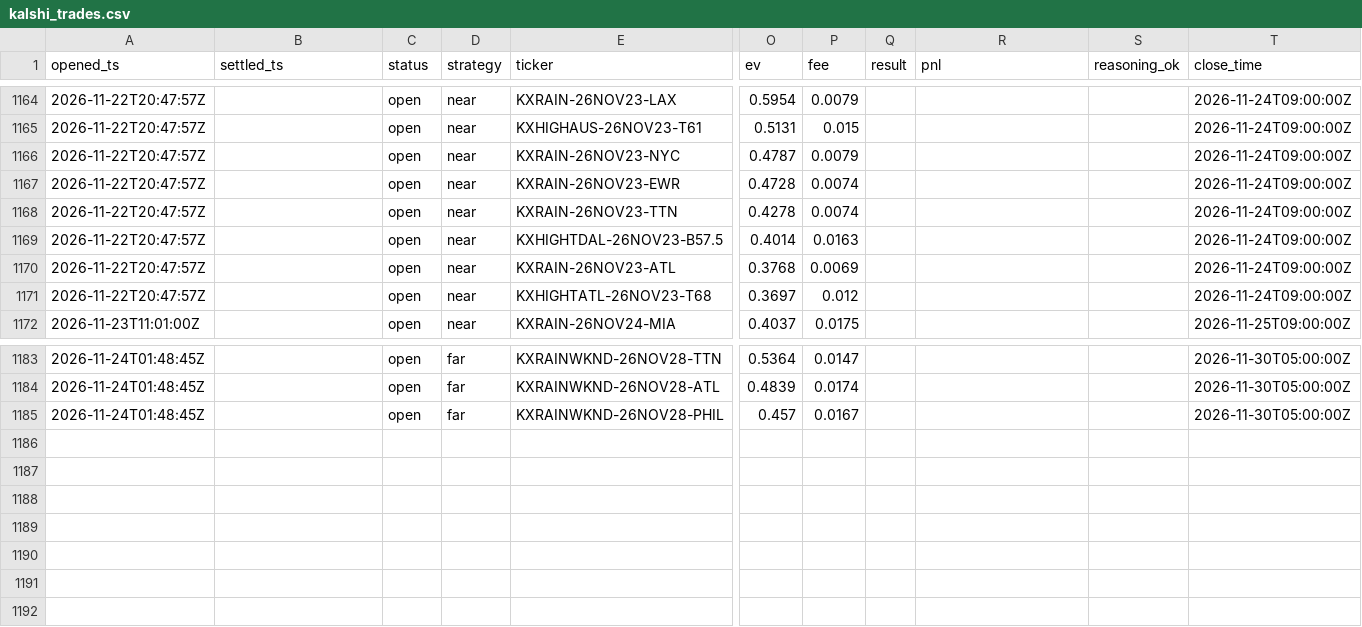
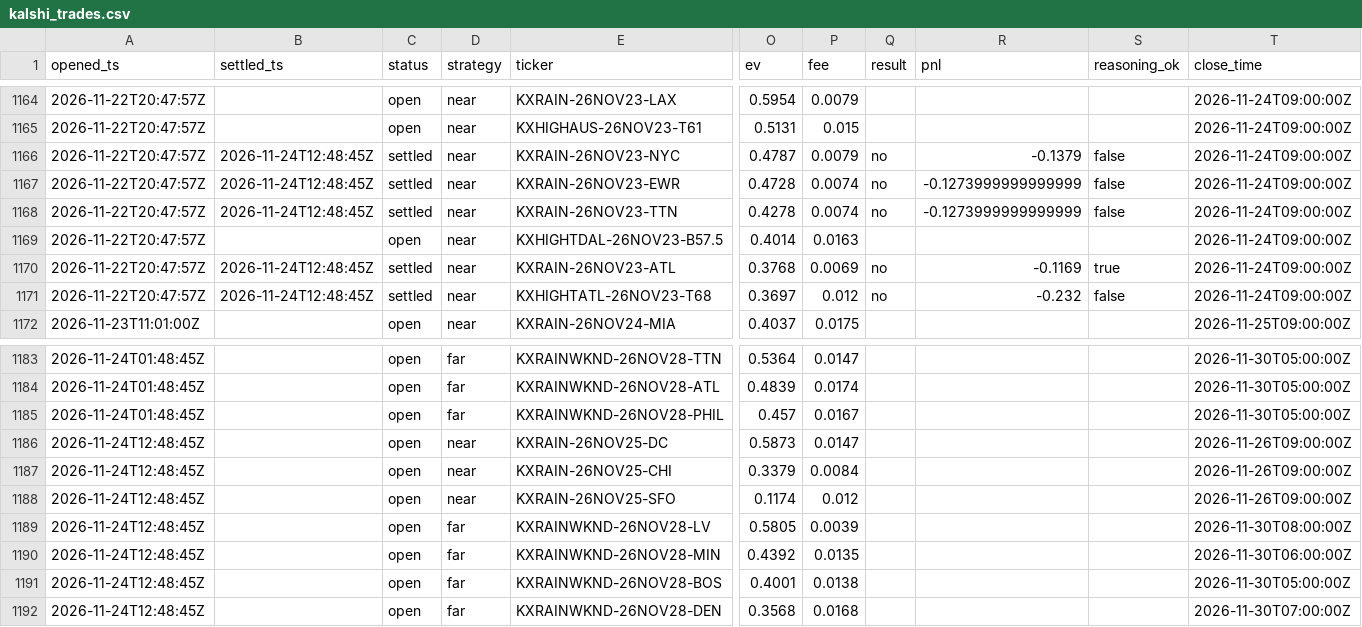
Before and after one commit to JakeA02/EduardoSaverin, a CSV file: data/paper/kalshi_trades.csv, drawn as a sheet; only a part is shown, gaps mark what is left out; rows hold the shown columns only; the diff names each change by its address in the sheet, - before the commit and + after, or states it on an @@ line.

```diff
--- a/data/paper/kalshi_trades.csv
+++ b/data/paper/kalshi_trades.csv
-B1166:B1168 (settled_ts): (empty)
+B1166:B1168 (settled_ts): 2026-11-24T12:48:45Z
-C1166:C1168 (status): open
+C1166:C1168 (status): settled
-Q1166:Q1168 (result): (empty)
+Q1166:Q1168 (result): no
-R1166 (pnl): (empty)
+R1166 (pnl): -0.1379
-S1166:S1168 (reasoning_ok): (empty)
+S1166:S1168 (reasoning_ok): false
-R1167:R1168 (pnl): (empty)
+R1167:R1168 (pnl): -0.1273999999999999
-B1170:B1171 (settled_ts): (empty)
+B1170:B1171 (settled_ts): 2026-11-24T12:48:45Z
-C1170:C1171 (status): open
+C1170:C1171 (status): settled
-Q1170:Q1171 (result): (empty)
+Q1170:Q1171 (result): no
-R1170 (pnl): (empty)
+R1170 (pnl): -0.1169
-S1170 (reasoning_ok): (empty)
+S1170 (reasoning_ok): true
-R1171 (pnl): (empty)
+R1171 (pnl): -0.232
-S1171 (reasoning_ok): (empty)
+S1171 (reasoning_ok): false
+row 1186: 2026-11-24T12:48:45Z |  | open | near | KXRAIN-26NOV25-DC | 0.5873 | 0.0147 |  |  |  | 2026-11-26T09:00:00Z
+row 1187: 2026-11-24T12:48:45Z |  | open | near | KXRAIN-26NOV25-CHI | 0.3379 | 0.0084 |  |  |  | 2026-11-26T09:00:00Z
+row 1188: 2026-11-24T12:48:45Z |  | open | near | KXRAIN-26NOV25-SFO | 0.1174 | 0.012 |  |  |  | 2026-11-26T09:00:00Z
+row 1189: 2026-11-24T12:48:45Z |  | open | far | KXRAINWKND-26NOV28-LV | 0.5805 | 0.0039 |  |  |  | 2026-11-30T08:00:00Z
+row 1190: 2026-11-24T12:48:45Z |  | open | far | KXRAINWKND-26NOV28-MIN | 0.4392 | 0.0135 |  |  |  | 2026-11-30T06:00:00Z
+row 1191: 2026-11-24T12:48:45Z |  | open | far | KXRAINWKND-26NOV28-BOS | 0.4001 | 0.0138 |  |  |  | 2026-11-30T05:00:00Z
+row 1192: 2026-11-24T12:48:45Z |  | open | far | KXRAINWKND-26NOV28-DEN | 0.3568 | 0.0168 |  |  |  | 2026-11-30T07:00:00Z
```
Also changed, not shown: data/consensus/consensus.csv, data/paper/trades.csv, 7 other files.
